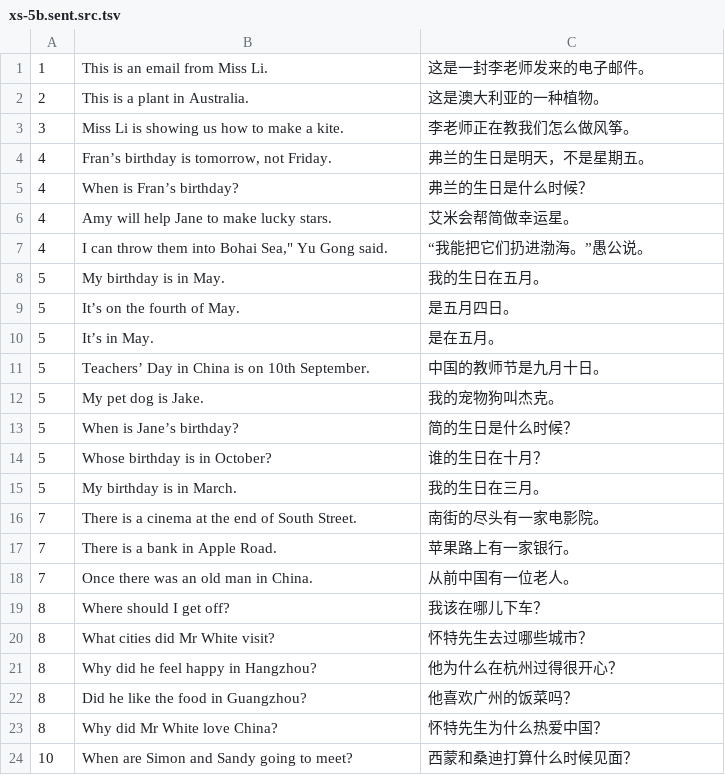
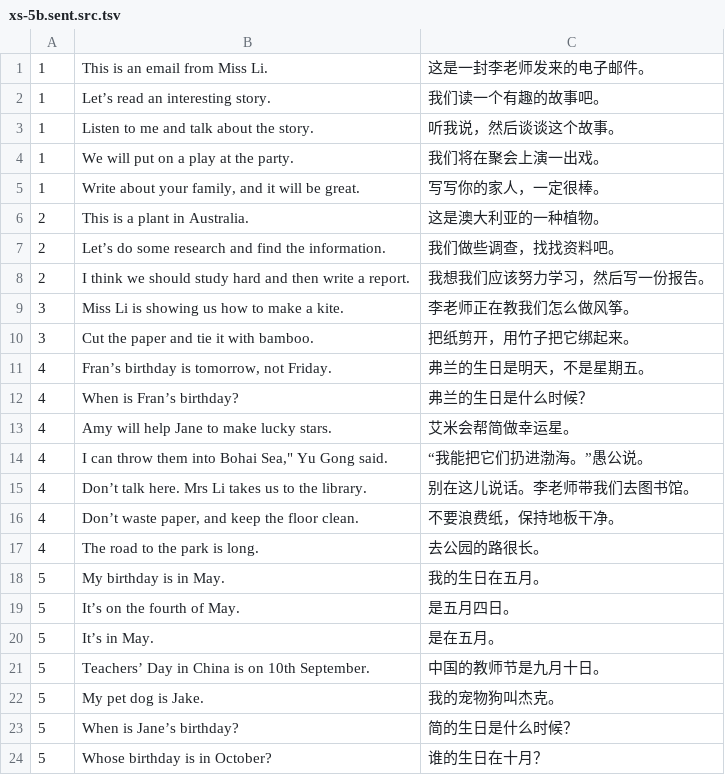
Before and after one commit to huangmoling/spellpal, a TSV file: scripts/data/_src/tb2027/xs-5b.sent.src.tsv, drawn as a sheet; only a part is shown; the shorter side is filled out with more unchanged rows; the diff covers the shown part only.

Commit message:
data(xs): 湘少版五下 79 句补齐，覆盖率 100%；合并 take/was 重复词条

```diff
--- a/scripts/data/_src/tb2027/xs-5b.sent.src.tsv
+++ b/scripts/data/_src/tb2027/xs-5b.sent.src.tsv
@@ -1,4 +1,11 @@
 1	This is an email from Miss Li.	这是一封李老师发来的电子邮件。
+1	Let’s read an interesting story.	我们读一个有趣的故事吧。
+1	Listen to me and talk about the story.	听我说，然后谈谈这个故事。
+1	We will put on a play at the party.	我们将在聚会上演一出戏。
+1	Write about your family, and it will be great.	写写你的家人，一定很棒。
 2	This is a plant in Australia.	这是澳大利亚的一种植物。
+2	Let’s do some research and find the information.	我们做些调查，找找资料吧。
+2	I think we should study hard and then write a report.	我想我们应该努力学习，然后写一份报告。
 3	Miss Li is showing us how to make a kite.	李老师正在教我们怎么做风筝。
+3	Cut the paper and tie it with bamboo.	把纸剪开，用竹子把它绑起来。
 4	Fran’s birthday is tomorrow, not Friday.	弗兰的生日是明天，不是星期五。
@@ -7,2 +14,5 @@
 4	I can throw them into Bohai Sea," Yu Gong said.	“我能把它们扔进渤海。”愚公说。
+4	Don’t talk here. Mrs Li takes us to the library.	别在这儿说话。李老师带我们去图书馆。
+4	Don’t waste paper, and keep the floor clean.	不要浪费纸，保持地板干净。
+4	The road to the park is long.	去公园的路很长。
 5	My birthday is in May.	我的生日在五月。
```
Also changed, not shown: 27 added rows elsewhere in this file, scripts/data/xs-5b.tsv, 4 other files.
